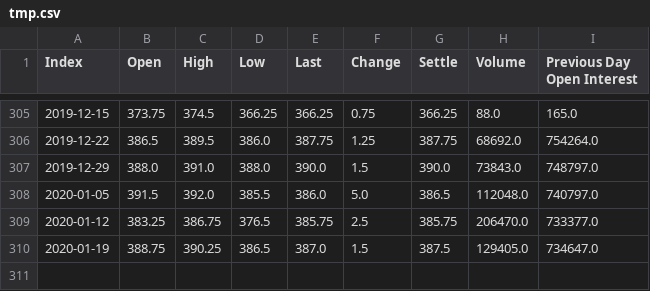
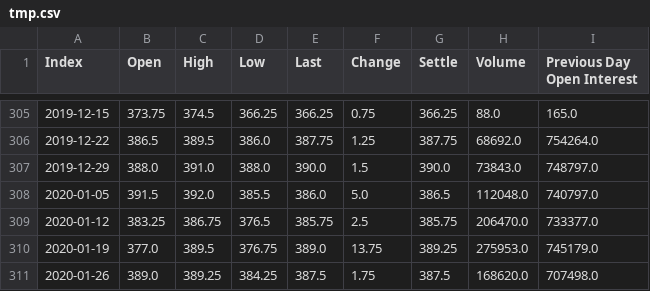
Before and after one commit to dysonance/Temporal.jl, a CSV file: dev/tmp.csv, drawn as a sheet; only a part is shown, gaps mark what is left out.

```diff
--- a/dev/tmp.csv
+++ b/dev/tmp.csv
@@ -309,2 +309,3 @@ Index,Open,High,Low,Last,Change,Settle,Volume,Previous Day Open Interest
 2020-01-12,383.25,386.75,376.5,385.75,2.5,385.75,206470.0,733377.0
-2020-01-19,388.75,390.25,386.5,387.0,1.5,387.5,129405.0,734647.0
+2020-01-19,377.0,389.5,376.75,389.0,13.75,389.25,275953.0,745179.0
+2020-01-26,389.0,389.25,384.25,387.5,1.75,387.5,168620.0,707498.0
```
Also changed, not shown: 11 other files.
